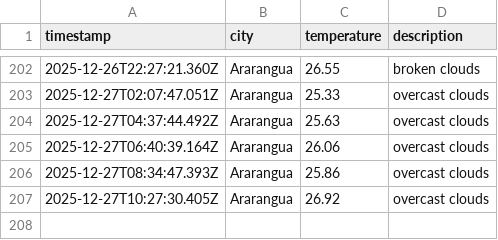
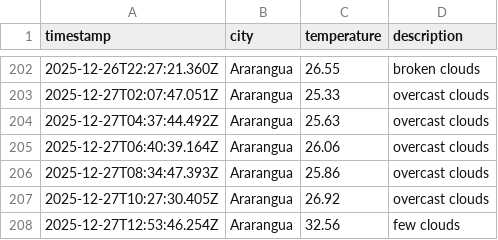
Before and after one commit to moniafavaro/DataOps-weather-js, a CSV file: data/weather_log.csv, drawn as a sheet; only a part is shown, gaps mark what is left out; the diff names each change by its address in the sheet, - before the commit and + after, or states it on an @@ line.

```diff
--- a/data/weather_log.csv
+++ b/data/weather_log.csv
+row 208: 2025-12-27T12:53:46.254Z | Ararangua | 32.56 | few clouds
```
Also changed, not shown: 1 other file.
